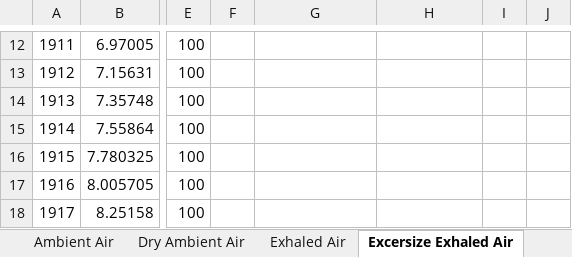
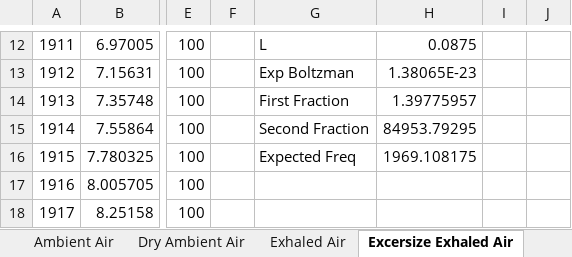
Before and after one commit to MaxWiz/Sound-Resonance, an Excel workbook: Peaks2.xlsx, sheet Excersize Exhaled Air, drawn as a sheet; only a part is shown, gaps mark what is left out; values as stored, in another font and other column widths than the file's, no borders; charts and pictures not drawn; the diff covers the shown part only; the diff names each change by its address in the sheet, - before the commit and + after, or states it on an @@ line.

```diff
--- a/Peaks2.xlsx (sheet Excersize Exhaled Air)
+++ b/Peaks2.xlsx (sheet Excersize Exhaled Air)
-G12: (empty)
+G12: L
-H12: (empty)
+H12: 0.0875
-G13: (empty)
+G13: Exp Boltzman
-H13: (empty)
+H13: 1.38065E-23
-G14: (empty)
+G14: First Fraction
-H14: (empty)
+H14: 1.39775957
-G15: (empty)
+G15: Second Fraction
-H15: (empty)
+H15: 84953.79295
-G16: (empty)
+G16: Expected Freq
-H16: (empty)
+H16: 1969.108175
```
Also changed, not shown: 31 edited cells elsewhere in this sheet, sheet Exhaled Air, sheet Dry Ambient Air, sheet Ambient Air, sheet Helium, sheet Carbon Dioxide (Pure), sheet Oxygen, 2 more sheets, charts or pictures.
